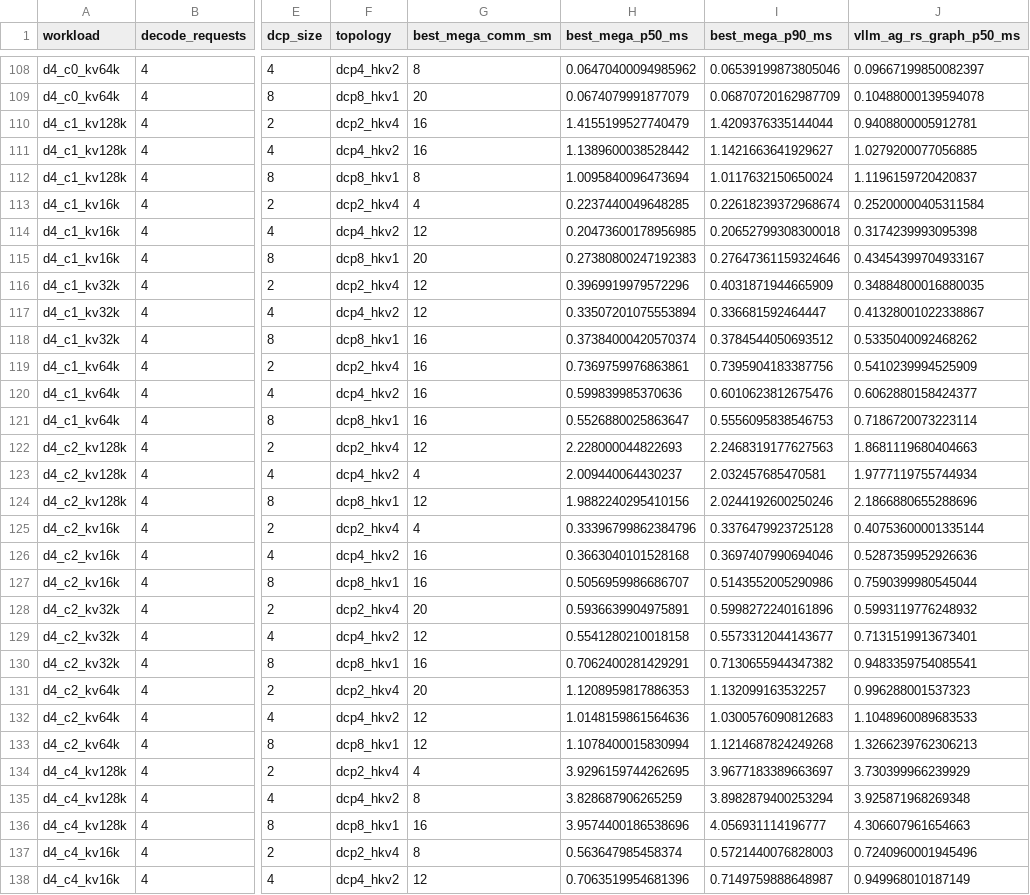
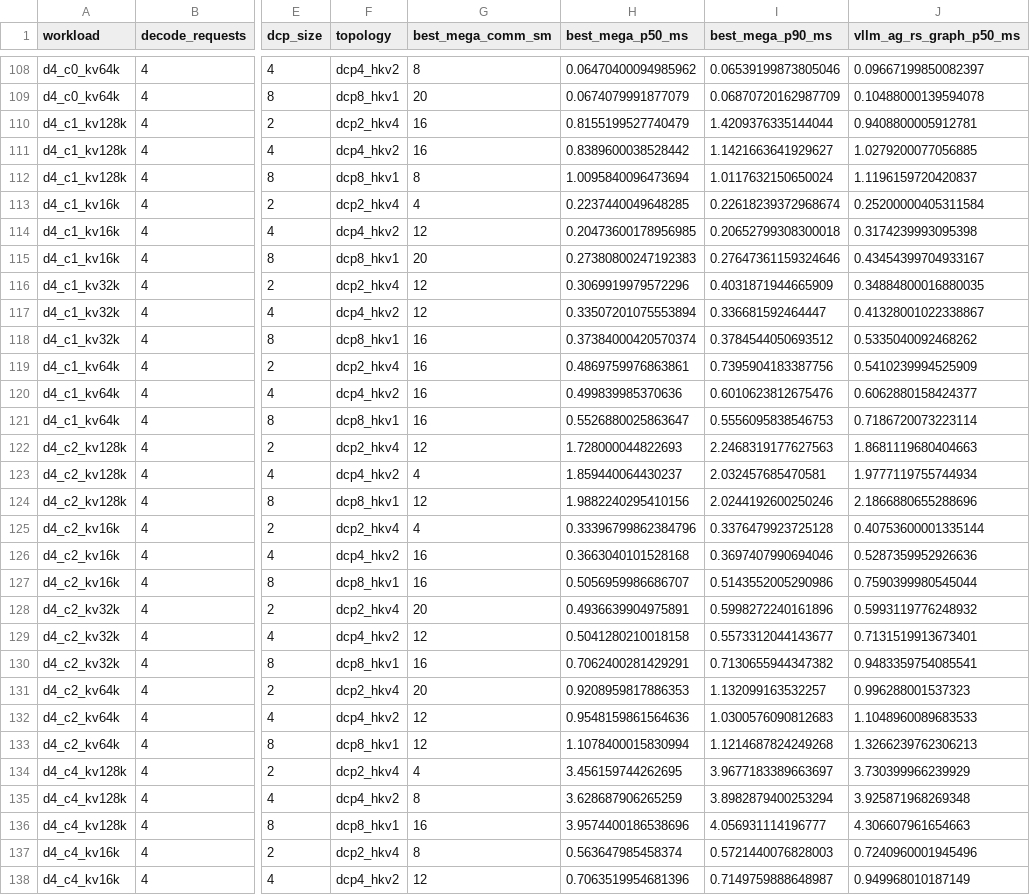
Before and after one commit to chenhongyu2048/min_fa3_demo, a CSV file: benchmark_logs/experiment_suite/dcp-suite/02_dcp_uniform/uniform_summary.csv, drawn as a sheet; only a part is shown, gaps mark what is left out; the diff covers the shown part only; the diff names each change by its address in the sheet, - before the commit and + after, or states it on an @@ line.

```diff
--- a/benchmark_logs/experiment_suite/dcp-suite/02_dcp_uniform/uniform_summary.csv
+++ b/benchmark_logs/experiment_suite/dcp-suite/02_dcp_uniform/uniform_summary.csv
-H110 (best_mega_p50_ms): 1.4155199527740479
+H110 (best_mega_p50_ms): 0.8155199527740479
-H111 (best_mega_p50_ms): 1.1389600038528442
+H111 (best_mega_p50_ms): 0.8389600038528442
-H116 (best_mega_p50_ms): 0.3969919979572296
+H116 (best_mega_p50_ms): 0.3069919979572296
-H119 (best_mega_p50_ms): 0.7369759976863861
+H119 (best_mega_p50_ms): 0.4869759976863861
-H120 (best_mega_p50_ms): 0.599839985370636
+H120 (best_mega_p50_ms): 0.499839985370636
-H122 (best_mega_p50_ms): 2.228000044822693
+H122 (best_mega_p50_ms): 1.728000044822693
-H123 (best_mega_p50_ms): 2.009440064430237
+H123 (best_mega_p50_ms): 1.859440064430237
-H128 (best_mega_p50_ms): 0.5936639904975891
+H128 (best_mega_p50_ms): 0.4936639904975891
-H129 (best_mega_p50_ms): 0.5541280210018158
+H129 (best_mega_p50_ms): 0.5041280210018158
-H131 (best_mega_p50_ms): 1.1208959817886353
+H131 (best_mega_p50_ms): 0.9208959817886353
-H132 (best_mega_p50_ms): 1.0148159861564636
+H132 (best_mega_p50_ms): 0.9548159861564636
-H134 (best_mega_p50_ms): 3.9296159744262695
+H134 (best_mega_p50_ms): 3.456159744262695
-H135 (best_mega_p50_ms): 3.828687906265259
+H135 (best_mega_p50_ms): 3.628687906265259
```
Also changed, not shown: 16 edited cells elsewhere in this file, benchmark_logs/bench_cp/20260726-002324/weighted_flops_summary.csv, benchmark_logs/experiment_suite/cp-suite/01_cp_uniform/cp_uniform_summary.csv, 10 other files.
